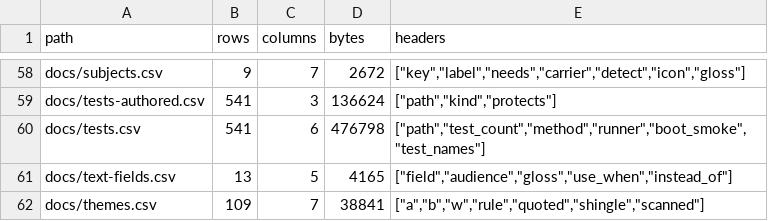
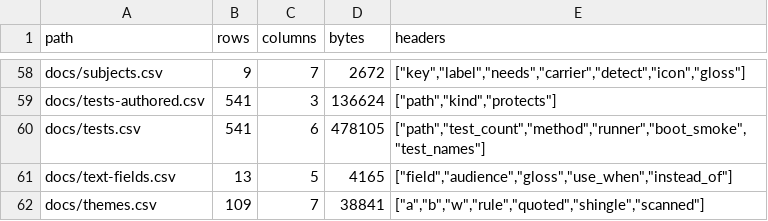
Before and after one commit to mehrlander/web-tools, a CSV file: data/csv-census.csv, drawn as a sheet; only a part is shown, gaps mark what is left out.

```diff
--- a/data/csv-census.csv
+++ b/data/csv-census.csv
@@ -59,3 +59,3 @@ docs/subjects.csv,9,7,2672,"[""key"",""label"",""needs"",""carrier"",""detect"",
 docs/tests-authored.csv,541,3,136624,"[""path"",""kind"",""protects""]"
-docs/tests.csv,541,6,476798,"[""path"",""test_count"",""method"",""runner"",""boot_smoke"",""test_names""]"
+docs/tests.csv,541,6,478105,"[""path"",""test_count"",""method"",""runner"",""boot_smoke"",""test_names""]"
 docs/text-fields.csv,13,5,4165,"[""field"",""audience"",""gloss"",""use_when"",""instead_of""]"
```
Also changed, not shown: docs/components.csv, docs/docs.csv, 30 other files.
